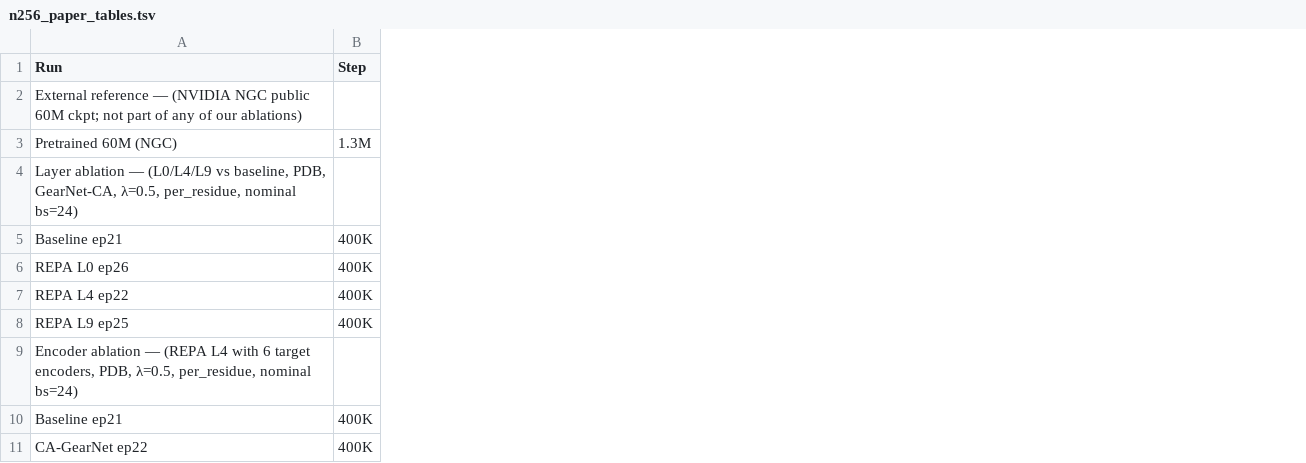
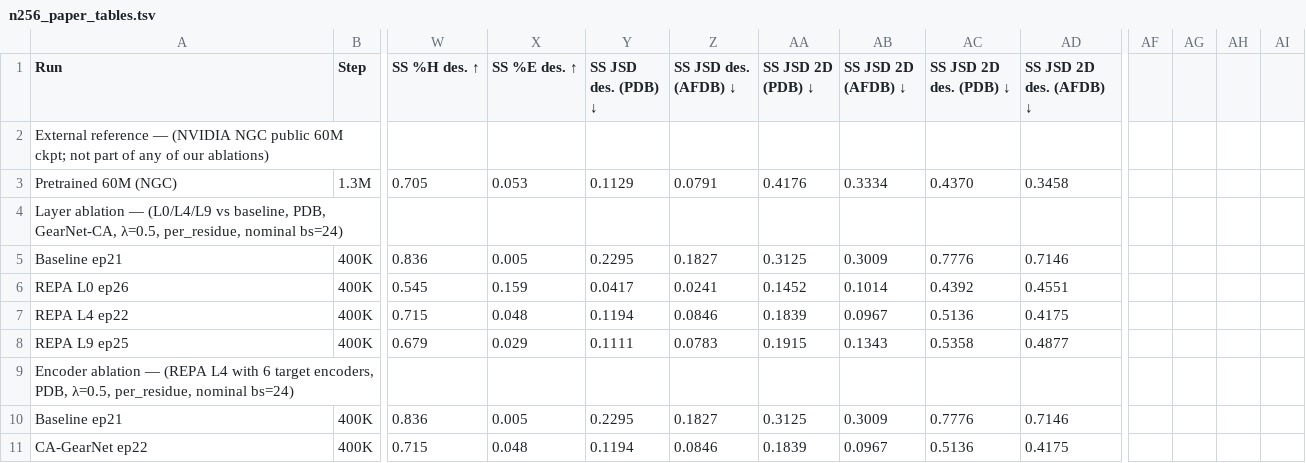
Before and after one commit to rs-gh/molecular-repa, a TSV file: evaluation/proteina/generation/figures/paper/n256_paper/n256_paper_tables.tsv, drawn as a sheet; only a part is shown, gaps mark what is left out; the diff covers the shown part only; the diff names each change by its address in the sheet, - before the commit and + after, or states it on an @@ line.

Commit message:
evaluation/proteina/generation: refresh sweep jsonls + paper tables/figures with new SS columns
Sweep jsonls (lite + paper) now include the 8 new SS columns produced by
the 2D-JSD + designable-subset wiring: ss_n_designable, ss_frac_{H,E,C}_designable,
ss_jsd_{pdb,afdb}_designable, ss_jsd_{pdb,afdb}_2d, ss_jsd_{pdb,afdb}_designable_2d.

Paper tables and the n256 sweep PNG are re-rendered to surface the new
columns. New figures: n128/n256 mode-collapse panels, n128/n256 SS-JSD-2D
panels, and the ss_des_bootstrap_ci.tsv / ss_jsd_2d_comparison.tsv
aggregates underneath them.

```diff
--- a/evaluation/proteina/generation/figures/paper/n256_paper/n256_paper_tables.tsv
+++ b/evaluation/proteina/generation/figures/paper/n256_paper/n256_paper_tables.tsv
+column W (SS %H des. ↑), rows 3-11: 0.705 |  | 0.836 | 0.545 | 0.715 | 0.679 |  | 0.836 | 0.715
+column X (SS %E des. ↑), rows 3-11: 0.053 |  | 0.005 | 0.159 | 0.048 | 0.029 |  | 0.005 | 0.048
+column Y (SS JSD des. (PDB) ↓), rows 3-11: 0.1129 |  | 0.2295 | 0.0417 | 0.1194 | 0.1111 |  | 0.2295 | 0.1194
+column Z (SS JSD des. (AFDB) ↓), rows 3-11: 0.0791 |  | 0.1827 | 0.0241 | 0.0846 | 0.0783 |  | 0.1827 | 0.0846
+column AA (SS JSD 2D (PDB) ↓), rows 3-11: 0.4176 |  | 0.3125 | 0.1452 | 0.1839 | 0.1915 |  | 0.3125 | 0.1839
+column AB (SS JSD 2D (AFDB) ↓), rows 3-11: 0.3334 |  | 0.3009 | 0.1014 | 0.0967 | 0.1343 |  | 0.3009 | 0.0967
+column AC (SS JSD 2D des. (PDB) ↓), rows 3-11: 0.4370 |  | 0.7776 | 0.4392 | 0.5136 | 0.5358 |  | 0.7776 | 0.5136
+column AD (SS JSD 2D des. (AFDB) ↓), rows 3-11: 0.3458 |  | 0.7146 | 0.4551 | 0.4175 | 0.4877 |  | 0.7146 | 0.4175
+column AF, empty
+column AG, empty
+column AH, empty
+column AI, empty
```
Also changed, not shown: 3 added rows and 4 edited cells elsewhere in this file, evaluation/proteina/generation/figures/paper/n128_paper/n128_paper_tables.tsv, evaluation/proteina/generation/figures/paper/n512_paper/n512_paper_tables.tsv, 28 other files.
